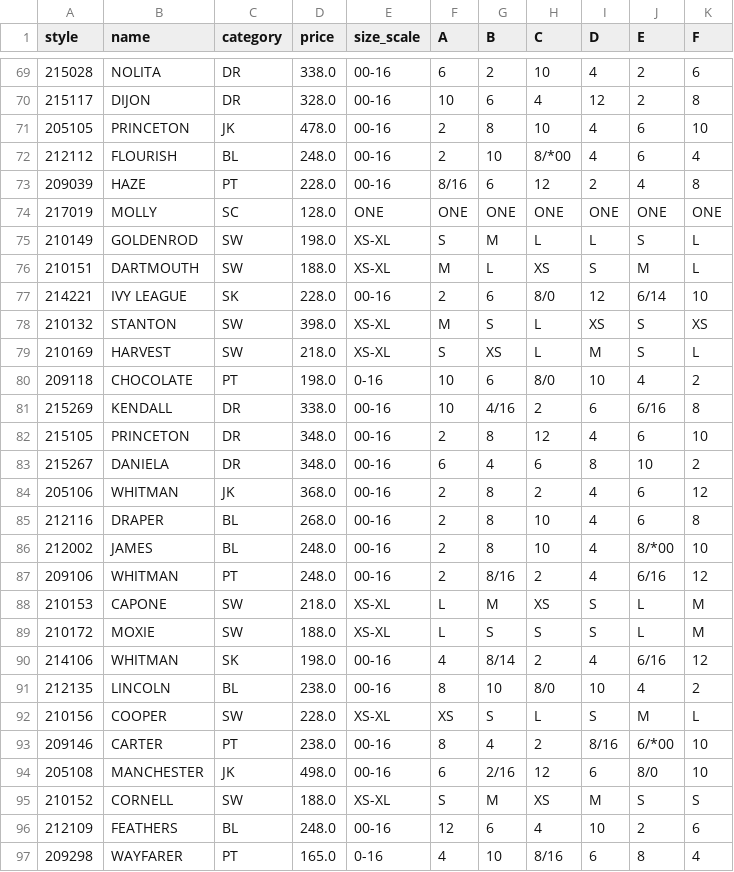
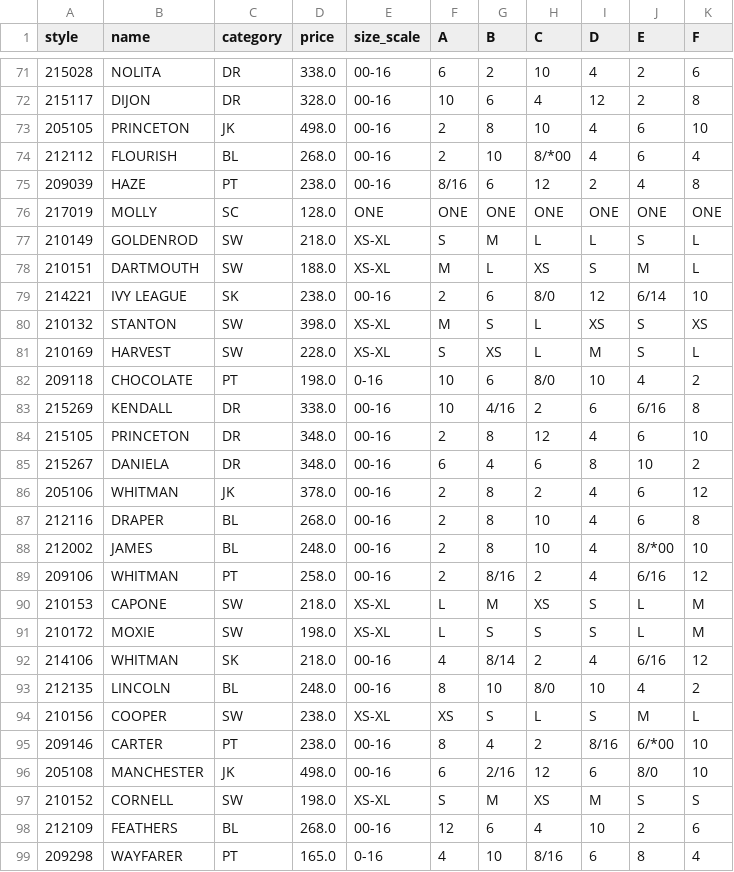
Before and after one commit to sbudhram29/python_learning, a CSV file: etcetera_products.csv, drawn as a sheet; only a part is shown, gaps mark what is left out; the diff covers the shown part only.

```diff
--- a/etcetera_products.csv
+++ b/etcetera_products.csv
@@ -70,11 +72,11 @@ style,name,category,price,size_scale,A,B,C,D,E,F
 215117,DIJON,DR,328.0,00-16,10,6,4,12,2,8
-205105,PRINCETON,JK,478.0,00-16,2,8,10,4,6,10
-212112,FLOURISH,BL,248.0,00-16,2,10,8/*00,4,6,4
-209039,HAZE,PT,228.0,00-16,8/16,6,12,2,4,8
+205105,PRINCETON,JK,498.0,00-16,2,8,10,4,6,10
+212112,FLOURISH,BL,268.0,00-16,2,10,8/*00,4,6,4
+209039,HAZE,PT,238.0,00-16,8/16,6,12,2,4,8
 217019,MOLLY,SC,128.0,ONE,ONE,ONE,ONE,ONE,ONE,ONE
-210149,GOLDENROD,SW,198.0,XS-XL,S,M,L,L,S,L
+210149,GOLDENROD,SW,218.0,XS-XL,S,M,L,L,S,L
 210151,DARTMOUTH,SW,188.0,XS-XL,M,L,XS,S,M,L
-214221,IVY LEAGUE,SK,228.0,00-16,2,6,8/0,12,6/14,10
+214221,IVY LEAGUE,SK,238.0,00-16,2,6,8/0,12,6/14,10
 210132,STANTON,SW,398.0,XS-XL,M,S,L,XS,S,XS
-210169,HARVEST,SW,218.0,XS-XL,S,XS,L,M,S,L
+210169,HARVEST,SW,228.0,XS-XL,S,XS,L,M,S,L
 209118,CHOCOLATE,PT,198.0,0-16,10,6,8/0,10,4,2
@@ -83,15 +85,15 @@ style,name,category,price,size_scale,A,B,C,D,E,F
 215267,DANIELA,DR,348.0,00-16,6,4,6,8,10,2
-205106,WHITMAN,JK,368.0,00-16,2,8,2,4,6,12
+205106,WHITMAN,JK,378.0,00-16,2,8,2,4,6,12
 212116,DRAPER,BL,268.0,00-16,2,8,10,4,6,8
 212002,JAMES,BL,248.0,00-16,2,8,10,4,8/*00,10
-209106,WHITMAN,PT,248.0,00-16,2,8/16,2,4,6/16,12
+209106,WHITMAN,PT,258.0,00-16,2,8/16,2,4,6/16,12
 210153,CAPONE,SW,218.0,XS-XL,L,M,XS,S,L,M
-210172,MOXIE,SW,188.0,XS-XL,L,S,S,S,L,M
-214106,WHITMAN,SK,198.0,00-16,4,8/14,2,4,6/16,12
-212135,LINCOLN,BL,238.0,00-16,8,10,8/0,10,4,2
-210156,COOPER,SW,228.0,XS-XL,XS,S,L,S,M,L
+210172,MOXIE,SW,198.0,XS-XL,L,S,S,S,L,M
+214106,WHITMAN,SK,218.0,00-16,4,8/14,2,4,6/16,12
+212135,LINCOLN,BL,248.0,00-16,8,10,8/0,10,4,2
+210156,COOPER,SW,238.0,XS-XL,XS,S,L,S,M,L
 209146,CARTER,PT,238.0,00-16,8,4,2,8/16,6/*00,10
 205108,MANCHESTER,JK,498.0,00-16,6,2/16,12,6,8/0,10
-210152,CORNELL,SW,188.0,XS-XL,S,M,XS,M,S,S
-212109,FEATHERS,BL,248.0,00-16,12,6,4,10,2,6
+210152,CORNELL,SW,198.0,XS-XL,S,M,XS,M,S,S
+212109,FEATHERS,BL,268.0,00-16,12,6,4,10,2,6
 209298,WAYFARER,PT,165.0,0-16,4,10,8/16,6,8,4
```
Also changed, not shown: 11 added rows and 56 edited cells elsewhere in this file, 2 other files.
